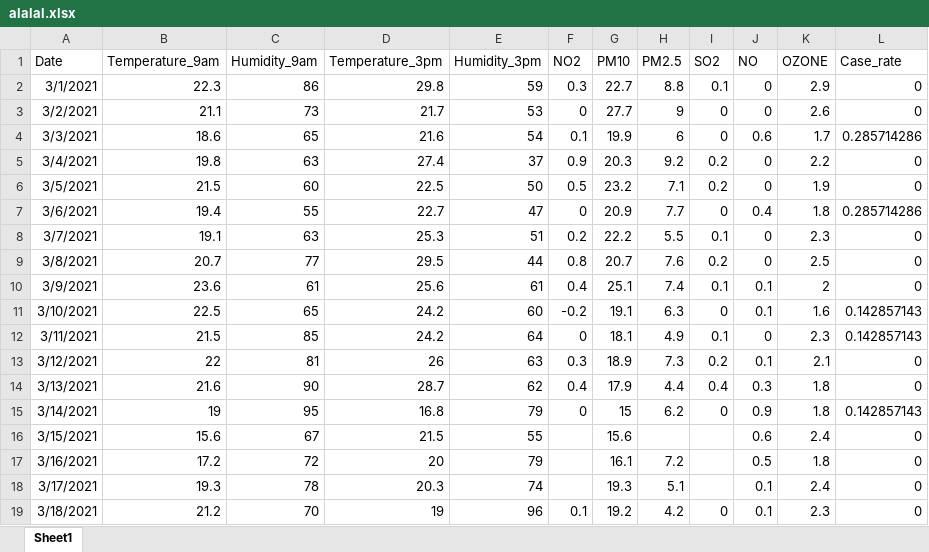
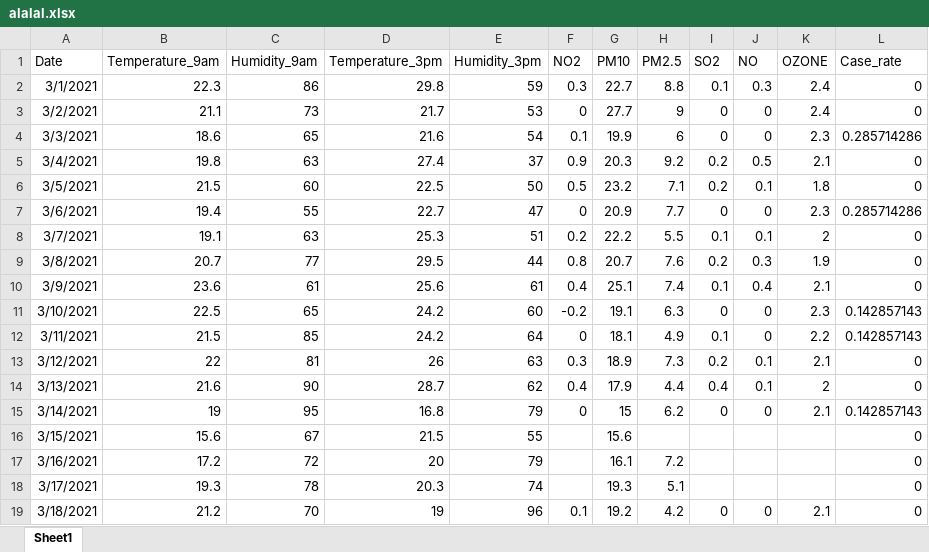
Before and after one commit to Chloe627/Research-data, an Excel workbook: alalal.xlsx, sheet Sheet1, drawn as a sheet; only a part is shown; values as stored, in another font and other column widths than the file's, no borders; the diff covers the shown part only; the diff names each change by its address in the sheet, - before the commit and + after, or states it on an @@ line.

Commit message:
NEW sydney

```diff
--- a/alalal.xlsx (sheet Sheet1)
+++ b/alalal.xlsx (sheet Sheet1)
-J2 (NO): 0
+J2 (NO): 0.3
-K2 (OZONE): 2.9
+K2 (OZONE): 2.4
-K3 (OZONE): 2.6
+K3 (OZONE): 2.4
-J4 (NO): 0.6
+J4 (NO): 0
-K4 (OZONE): 1.7
+K4 (OZONE): 2.3
-J5 (NO): 0
+J5 (NO): 0.5
-K5 (OZONE): 2.2
+K5 (OZONE): 2.1
-J6 (NO): 0
+J6 (NO): 0.1
-K6 (OZONE): 1.9
+K6 (OZONE): 1.8
-J7 (NO): 0.4
+J7 (NO): 0
-K7 (OZONE): 1.8
+K7 (OZONE): 2.3
-J8 (NO): 0
+J8 (NO): 0.1
-K8 (OZONE): 2.3
+K8 (OZONE): 2
-J9 (NO): 0
+J9 (NO): 0.3
-K9 (OZONE): 2.5
+K9 (OZONE): 1.9
-J10 (NO): 0.1
+J10 (NO): 0.4
-K10 (OZONE): 2
+K10 (OZONE): 2.1
-J11 (NO): 0.1
+J11 (NO): 0
-K11 (OZONE): 1.6
+K11 (OZONE): 2.3
-K12 (OZONE): 2.3
+K12 (OZONE): 2.2
-J14 (NO): 0.3
+J14 (NO): 0.1
-K14 (OZONE): 1.8
+K14 (OZONE): 2
-J15 (NO): 0.9
+J15 (NO): 0
-K15 (OZONE): 1.8
+K15 (OZONE): 2.1
-J16 (NO): 0.6
+J16 (NO): (empty)
-K16 (OZONE): 2.4
+K16 (OZONE): (empty)
-J17 (NO): 0.5
+J17 (NO): (empty)
-K17 (OZONE): 1.8
+K17 (OZONE): (empty)
-J18 (NO): 0.1
+J18 (NO): (empty)
-K18 (OZONE): 2.4
+K18 (OZONE): (empty)
-J19 (NO): 0.1
+J19 (NO): 0
-K19 (OZONE): 2.3
+K19 (OZONE): 2.1
```
Also changed, not shown: 346 removed rows and 665 edited cells elsewhere in this sheet.
